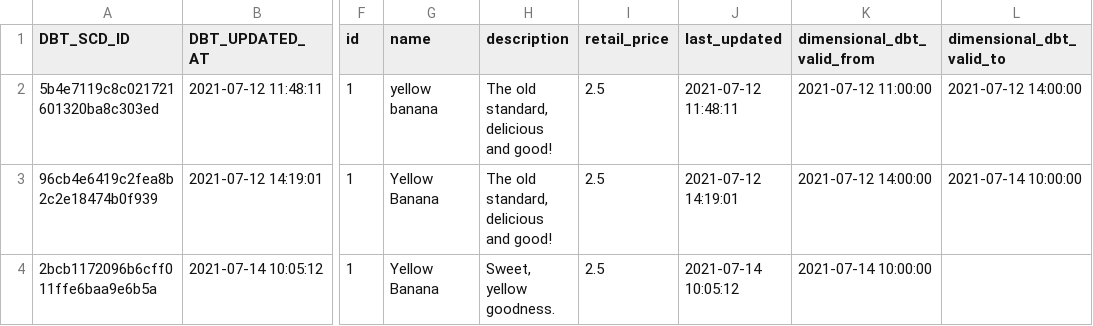
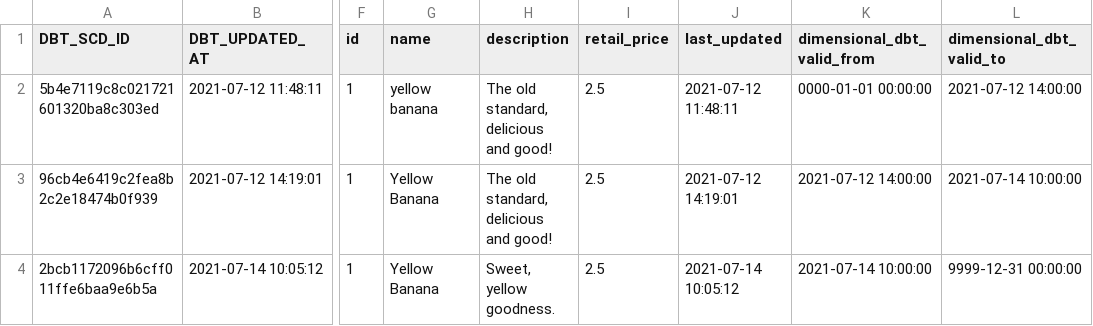
Before and after one commit to palmetto/dimensional_dbt, a CSV file: test-dimensional-dbt/data/expected/expected_stripe_snapshots_truncated_by_hour.csv, drawn as a sheet; only a part is shown, gaps mark what is left out; the diff names each change by its address in the sheet, - before the commit and + after, or states it on an @@ line.

```diff
--- a/test-dimensional-dbt/data/expected/expected_stripe_snapshots_truncated_by_hour.csv
+++ b/test-dimensional-dbt/data/expected/expected_stripe_snapshots_truncated_by_hour.csv
-K2 (dimensional_dbt_valid_from): 2021-07-12 11:00:00
+K2 (dimensional_dbt_valid_from): 0000-01-01 00:00:00
-L4 (dimensional_dbt_valid_to): (empty)
+L4 (dimensional_dbt_valid_to): 9999-12-31 00:00:00
```
Also changed, not shown: test-dimensional-dbt/data/expected/expected_stripe_snapshots_truncated_by_day.csv, 2 other files.
